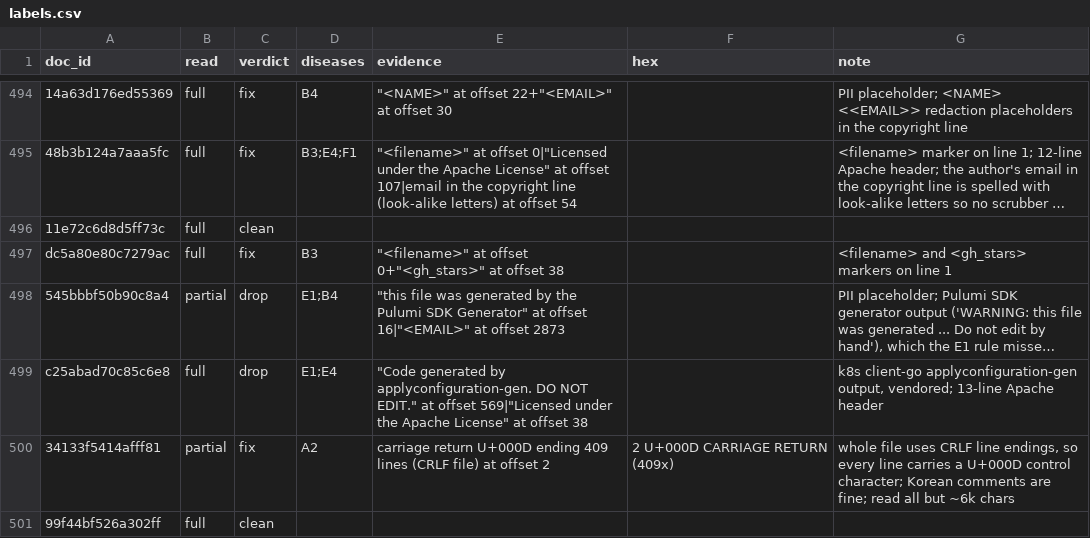
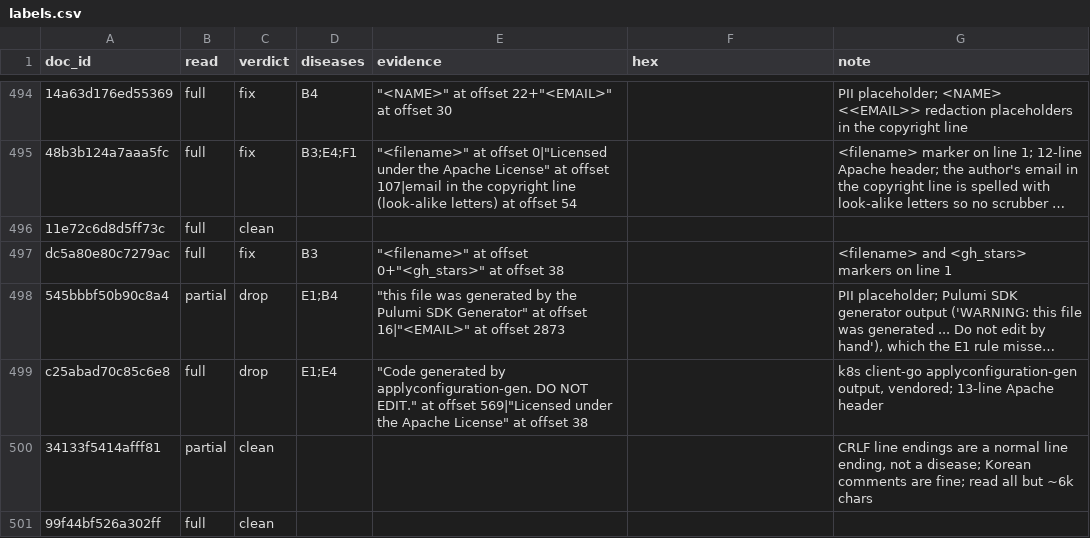
Before and after one commit to RaviNaik/era-v5-lab, a CSV file: diagnosis/submissions/code-go/RaviNaik/labels.csv, drawn as a sheet; only a part is shown, gaps mark what is left out; long unchanged cells end in ….

Commit message:
code-go diagnosis: doc 498 relabelled clean (CRLF line endings are not a disease)

```diff
--- a/diagnosis/submissions/code-go/RaviNaik/labels.csv
+++ b/diagnosis/submissions/code-go/RaviNaik/labels.csv
@@ -499,3 +499,3 @@ dc5a80e80c7279ac,full,fix,B3,"""<filename>"" at offset 0+""<gh_stars>"" at offse
 c25abad70c85c6e8,full,drop,E1;E4,"""Code generated by applyconfiguration-gen. DO NOT EDIT."" at offset 569|""Licensed under the Apache License"" at offset 38",,"k8s client-go applyconfiguration-gen output, vendored; 13-line Apache header"
-34133f5414afff81,partial,fix,A2,carriage return U+000D ending 409 lines (CRLF file) at offset 2,2 U+000D CARRIAGE RETURN (409x),"whole file uses CRLF line endings, so every line carries a U+000D control character; Korean comments are fine; read all but ~6k chars"
+34133f5414afff81,partial,clean,,,,"CRLF line endings are a normal line ending, not a disease; Korean comments are fine; read all but ~6k chars"
 99f44bf526a302ff,full,clean,,,,
```
Also changed, not shown: 1 other file.
